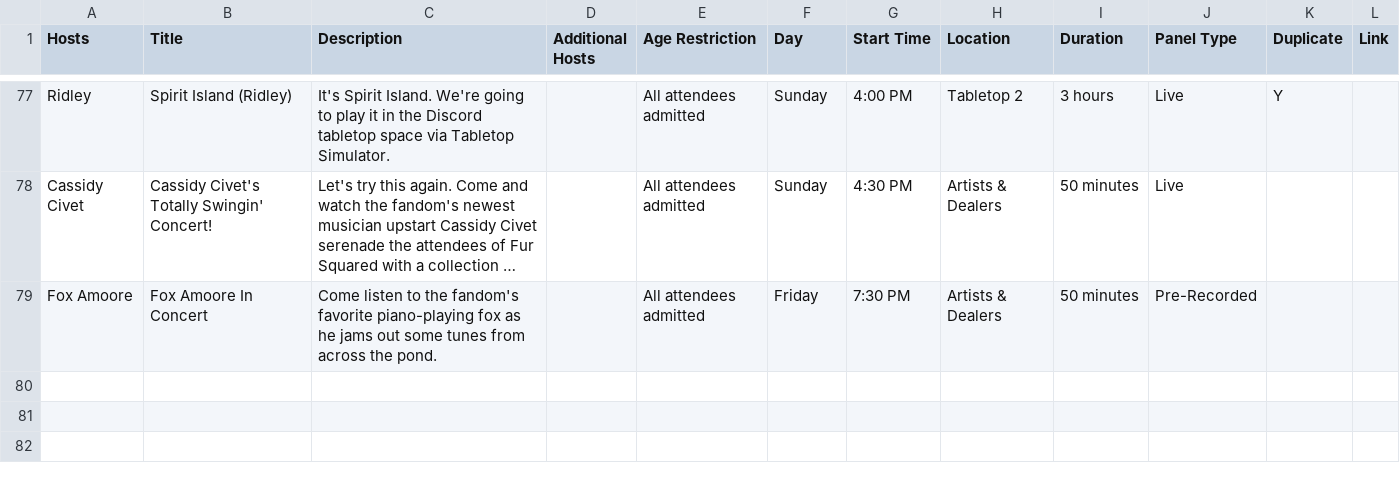
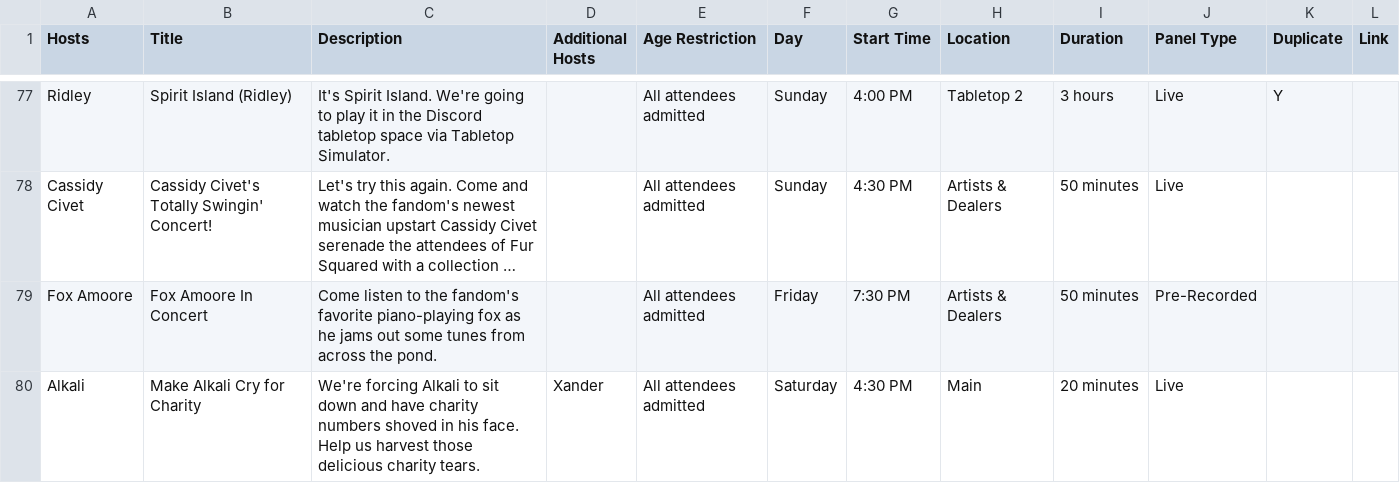
Before and after one commit to daattali/beautiful-jekyll, a CSV file: _data/schedule.csv, drawn as a sheet; only a part is shown, gaps mark what is left out; long unchanged cells end in …; the diff names each change by its address in the sheet, - before the commit and + after, or states it on an @@ line.

Commit message:
Updated '_data/schedule.csv' via CloudCannon

```diff
--- a/_data/schedule.csv
+++ b/_data/schedule.csv
+row 80: Alkali | Make Alkali Cry for Charity | We're forcing Alkali to sit down and have charity numbers shoved in his face. Help us harvest those delicious charity tears. | Xander | All attendees admitted | Saturday | 4:30 PM | Main | 20 minutes | Live
```
